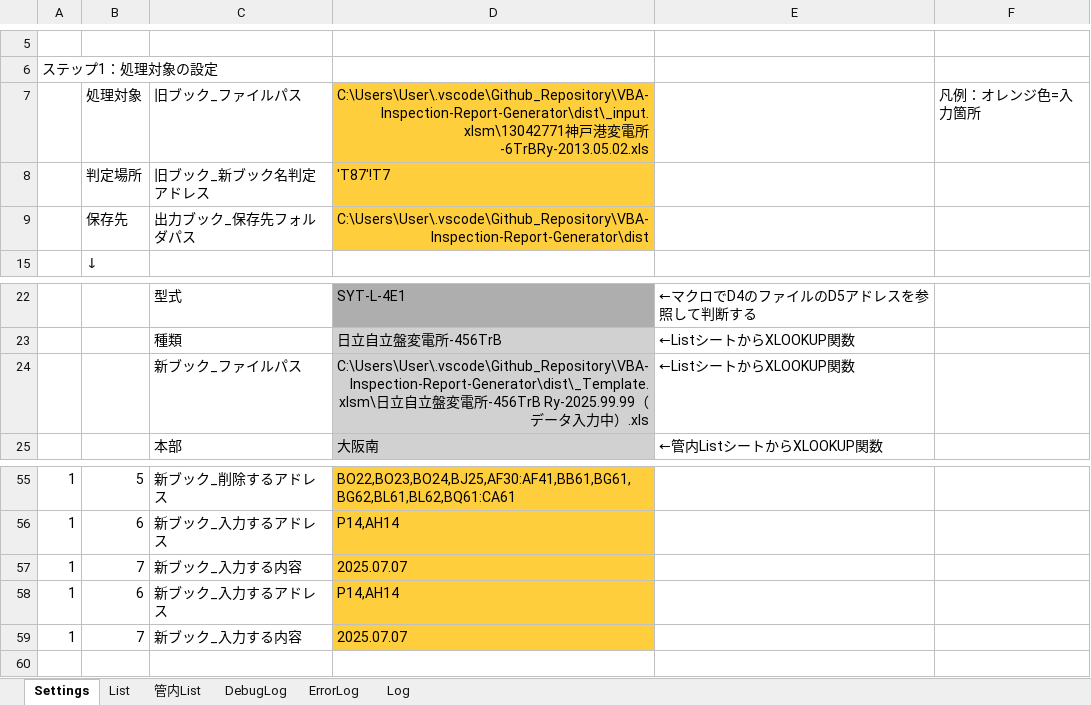
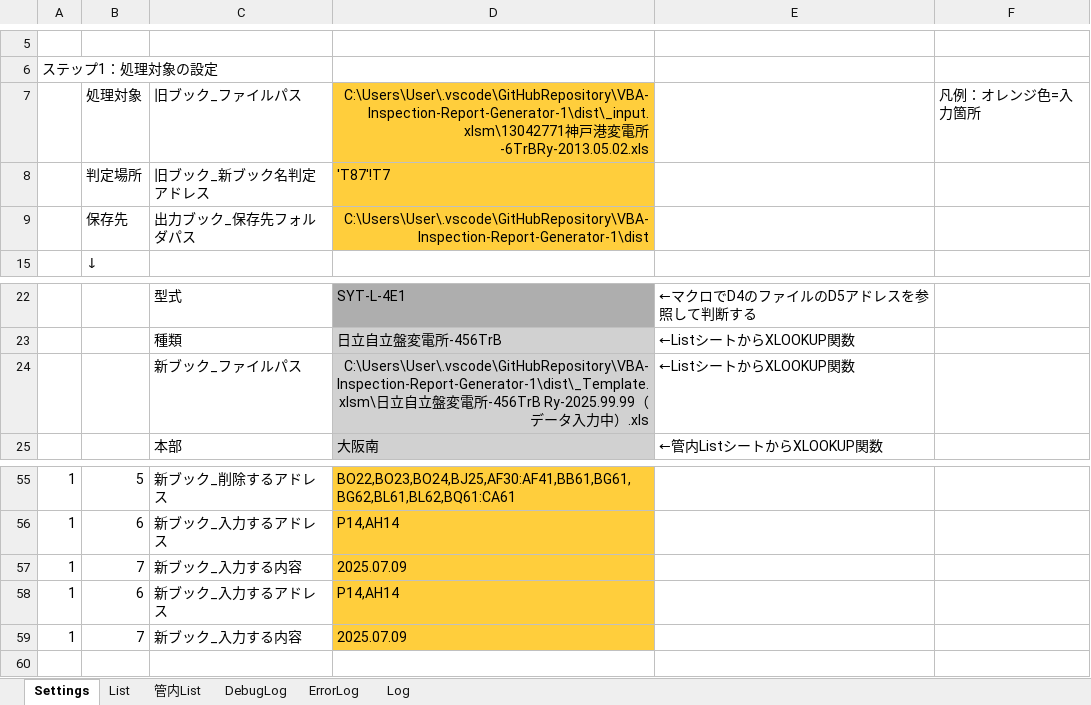
Before and after one commit to sasha232045/VBA-Inspection-Report-Generator, an Excel workbook: dist/変電TrPro成績書作成ExcelVBA_v0.1.1.xlsm, sheet Settings, drawn as a sheet; only a part is shown, gaps mark what is left out; values as stored, in another font and other column widths than the file's, no borders; charts and pictures not drawn; the diff names each change by its address in the sheet, - before the commit and + after, or states it on an @@ line.

```diff
--- a/dist/変電TrPro成績書作成ExcelVBA_v0.1.1.xlsm (sheet Settings)
+++ b/dist/変電TrPro成績書作成ExcelVBA_v0.1.1.xlsm (sheet Settings)
-D7: C:\Users\User\.vscode\Github_Repository\VBA-Inspection-Report-Generator\dist\_input.xlsm\13042771神戸…
+D7: C:\Users\User\.vscode\GitHubRepository\VBA-Inspection-Report-Generator-1\dist\_input.xlsm\13042771神戸…
-D9: C:\Users\User\.vscode\Github_Repository\VBA-Inspection-Report-Generator\dist
+D9: C:\Users\User\.vscode\GitHubRepository\VBA-Inspection-Report-Generator-1\dist
-D24: C:\Users\User\.vscode\Github_Repository\VBA-Inspection-Report-Generator\dist\_Template.xlsm\日立…
+D24: C:\Users\User\.vscode\GitHubRepository\VBA-Inspection-Report-Generator-1\dist\_Template.xlsm\日立…
-D57: 2025.07.07
+D57: 2025.07.09
-D59: 2025.07.07
+D59: 2025.07.09
```
Also changed, not shown: dist/変電TrPro成績書作成ExcelVBA_v0.1.2.xlsm, dist/新規 XLSX ワークシート.xlsm, 4 other files.
